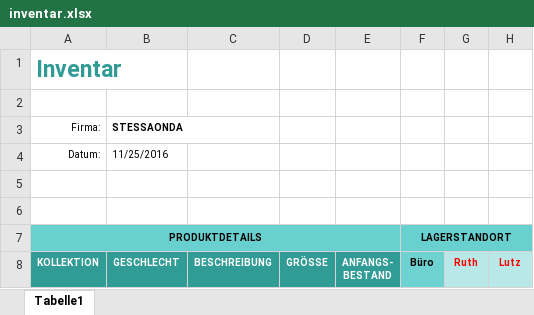
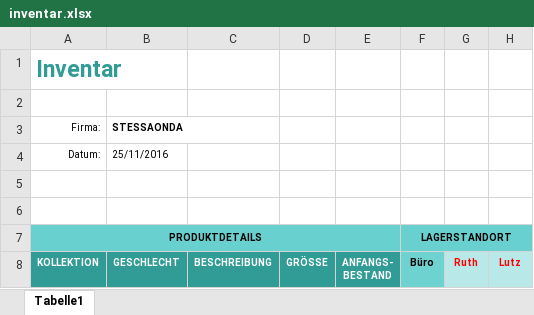
Before and after one commit to xandi37einhalb/CA, an Excel workbook: 2017 Reisen/inventar.xlsx, sheet Tabelle1, drawn as a sheet; only a part is shown; values as stored, in another font and other column widths than the file's, no borders; charts and pictures not drawn; the diff names each change by its address in the sheet, - before the commit and + after, or states it on an @@ line.

Commit message:
no message

```diff
--- a/2017 Reisen/inventar.xlsx (sheet Tabelle1)
+++ b/2017 Reisen/inventar.xlsx (sheet Tabelle1)
-B4 (GESCHLECHT): 11/25/2016
+B4 (GESCHLECHT): 25/11/2016
```
